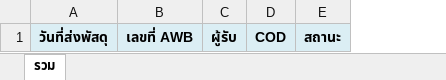
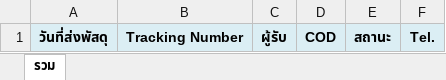
Before and after one commit to Capmu/COD-Tracker, an Excel workbook: source-code/python-code/support-files/เช็คยอด-COD.xlsx, sheet รวม, drawn as a sheet; values as stored, in another font and other column widths than the file's, no borders; removed rows and columns are numbered as before the commit, all else as after; the diff names each change by its address in the sheet, - before the commit and + after, or states it on an @@ line.

Commit message:
adjusted for flash delivery | new excel format (temp & remaining)

```diff
--- a/source-code/python-code/support-files/เช็คยอด-COD.xlsx (sheet รวม)
+++ b/source-code/python-code/support-files/เช็คยอด-COD.xlsx (sheet รวม)
-column B, row 1: เลขที่ AWB
+column B, row 1: Tracking Number
+column F, row 1: Tel.
```
Also changed, not shown: 3 other files.
